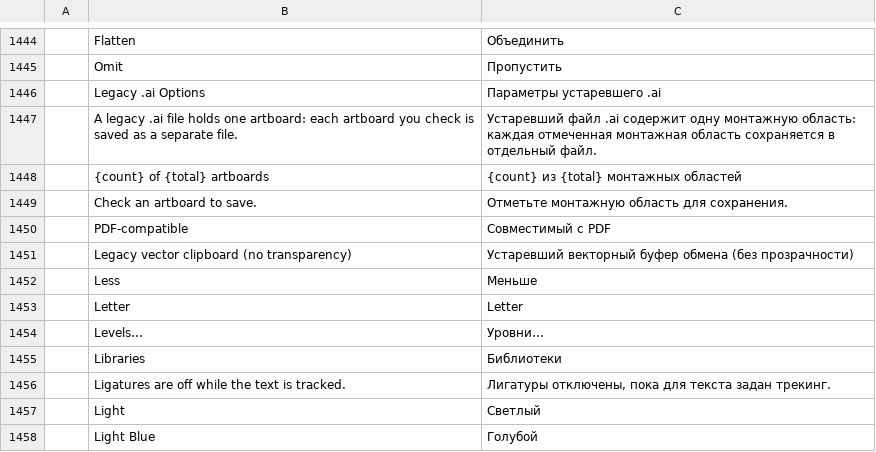
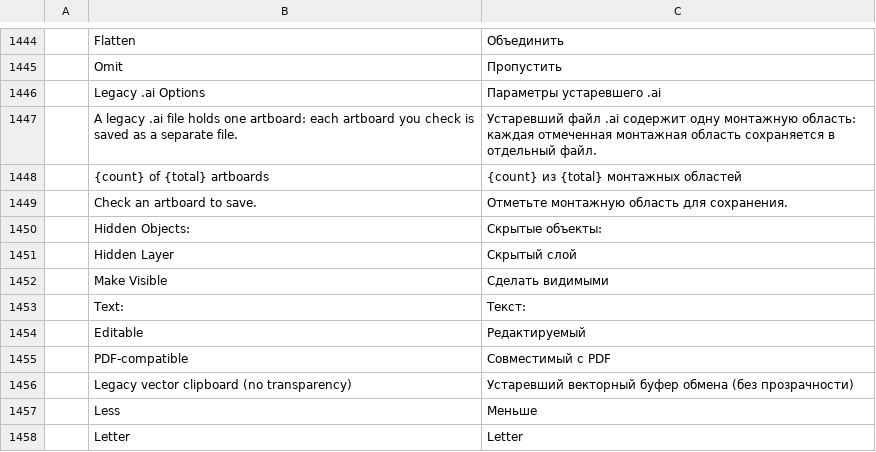
Before and after one commit to SparkoViii/vectorcraft, a TSV file: crates/ui-egui/src/i18n/ru.tsv, drawn as a sheet; only a part is shown, gaps mark what is left out; the shorter side is filled out with more unchanged rows.

```diff
--- a/crates/ui-egui/src/i18n/ru.tsv
+++ b/crates/ui-egui/src/i18n/ru.tsv
@@ -1449,2 +1449,7 @@
 	Check an artboard to save.	Отметьте монтажную область для сохранения.
+	Hidden Objects:	Скрытые объекты:
+	Hidden Layer	Скрытый слой
+	Make Visible	Сделать видимыми
+	Text:	Текст:
+	Editable	Редактируемый
 	PDF-compatible	Совместимый с PDF
```
Also changed, not shown: crates/ui-egui/src/i18n/de.tsv, crates/ui-egui/src/i18n/hu.tsv, 20 other files.
